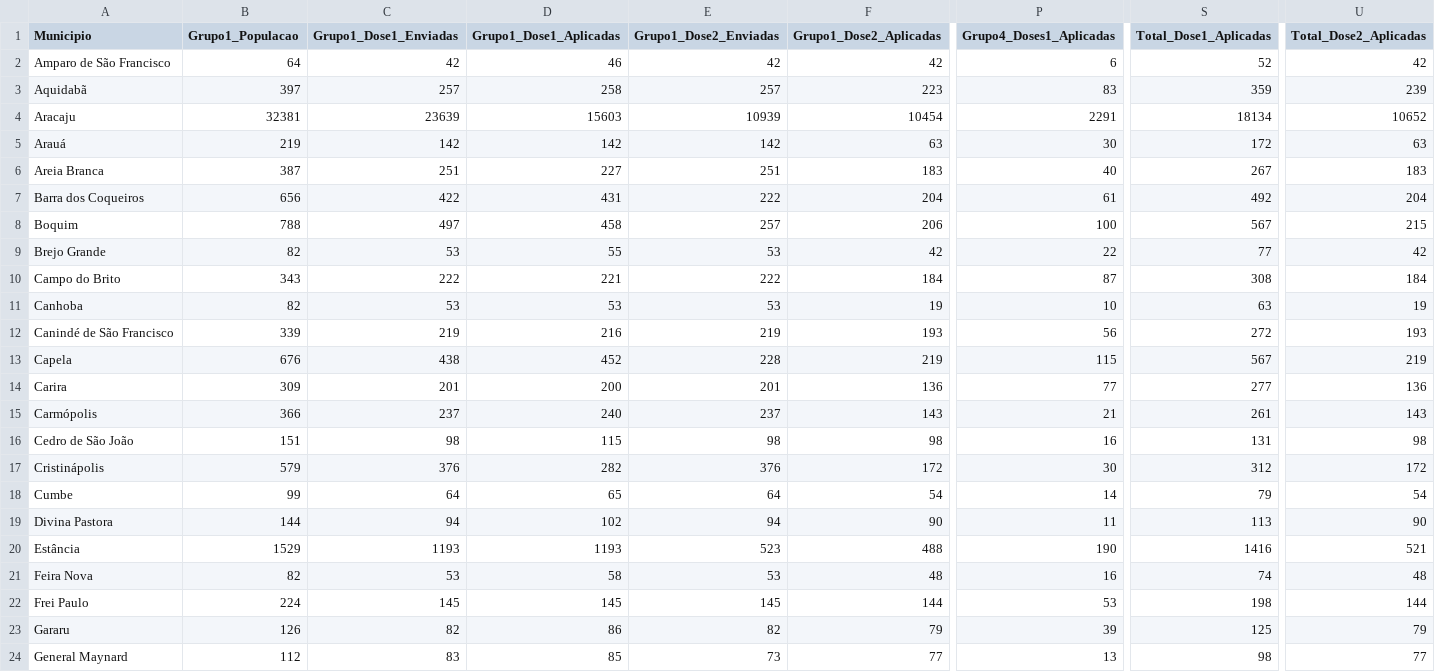
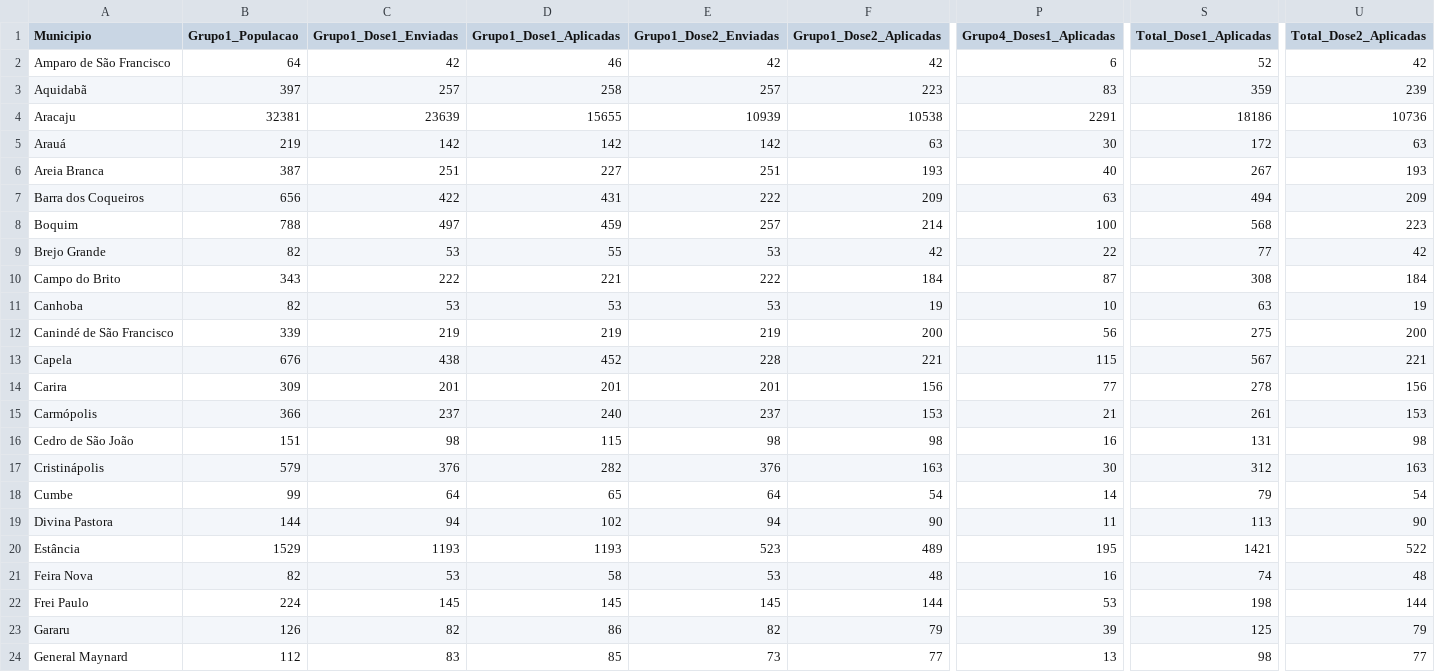
Before and after one commit to adolfoguimaraes/covid19_vacinacao, a CSV file: Sergipe/output/relatorio_vacina_sergipe.csv, drawn as a sheet; only a part is shown, gaps mark what is left out; the diff covers the shown part only; the diff names each change by its address in the sheet, - before the commit and + after, or states it on an @@ line.

```diff
--- a/Sergipe/output/relatorio_vacina_sergipe.csv
+++ b/Sergipe/output/relatorio_vacina_sergipe.csv
-D4 (Grupo1_Dose1_Aplicadas): 15603
+D4 (Grupo1_Dose1_Aplicadas): 15655
-F4 (Grupo1_Dose2_Aplicadas): 10454
+F4 (Grupo1_Dose2_Aplicadas): 10538
-S4 (Total_Dose1_Aplicadas): 18134
+S4 (Total_Dose1_Aplicadas): 18186
-U4 (Total_Dose2_Aplicadas): 10652
+U4 (Total_Dose2_Aplicadas): 10736
-F6 (Grupo1_Dose2_Aplicadas): 183
+F6 (Grupo1_Dose2_Aplicadas): 193
-U6 (Total_Dose2_Aplicadas): 183
+U6 (Total_Dose2_Aplicadas): 193
-F7 (Grupo1_Dose2_Aplicadas): 204
+F7 (Grupo1_Dose2_Aplicadas): 209
-P7 (Grupo4_Doses1_Aplicadas): 61
+P7 (Grupo4_Doses1_Aplicadas): 63
-S7 (Total_Dose1_Aplicadas): 492
+S7 (Total_Dose1_Aplicadas): 494
-U7 (Total_Dose2_Aplicadas): 204
+U7 (Total_Dose2_Aplicadas): 209
-D8 (Grupo1_Dose1_Aplicadas): 458
+D8 (Grupo1_Dose1_Aplicadas): 459
-F8 (Grupo1_Dose2_Aplicadas): 206
+F8 (Grupo1_Dose2_Aplicadas): 214
-S8 (Total_Dose1_Aplicadas): 567
+S8 (Total_Dose1_Aplicadas): 568
-U8 (Total_Dose2_Aplicadas): 215
+U8 (Total_Dose2_Aplicadas): 223
-D12 (Grupo1_Dose1_Aplicadas): 216
+D12 (Grupo1_Dose1_Aplicadas): 219
-F12 (Grupo1_Dose2_Aplicadas): 193
+F12 (Grupo1_Dose2_Aplicadas): 200
-S12 (Total_Dose1_Aplicadas): 272
+S12 (Total_Dose1_Aplicadas): 275
-U12 (Total_Dose2_Aplicadas): 193
+U12 (Total_Dose2_Aplicadas): 200
-F13 (Grupo1_Dose2_Aplicadas): 219
+F13 (Grupo1_Dose2_Aplicadas): 221
-U13 (Total_Dose2_Aplicadas): 219
+U13 (Total_Dose2_Aplicadas): 221
-D14 (Grupo1_Dose1_Aplicadas): 200
+D14 (Grupo1_Dose1_Aplicadas): 201
-F14 (Grupo1_Dose2_Aplicadas): 136
+F14 (Grupo1_Dose2_Aplicadas): 156
-S14 (Total_Dose1_Aplicadas): 277
+S14 (Total_Dose1_Aplicadas): 278
-U14 (Total_Dose2_Aplicadas): 136
+U14 (Total_Dose2_Aplicadas): 156
-F15 (Grupo1_Dose2_Aplicadas): 143
+F15 (Grupo1_Dose2_Aplicadas): 153
-U15 (Total_Dose2_Aplicadas): 143
+U15 (Total_Dose2_Aplicadas): 153
-F17 (Grupo1_Dose2_Aplicadas): 172
+F17 (Grupo1_Dose2_Aplicadas): 163
-U17 (Total_Dose2_Aplicadas): 172
+U17 (Total_Dose2_Aplicadas): 163
-F20 (Grupo1_Dose2_Aplicadas): 488
+F20 (Grupo1_Dose2_Aplicadas): 489
-P20 (Grupo4_Doses1_Aplicadas): 190
+P20 (Grupo4_Doses1_Aplicadas): 195
-S20 (Total_Dose1_Aplicadas): 1416
+S20 (Total_Dose1_Aplicadas): 1421
-U20 (Total_Dose2_Aplicadas): 521
+U20 (Total_Dose2_Aplicadas): 522
```
Also changed, not shown: 48 edited cells elsewhere in this file, 4 other files.
